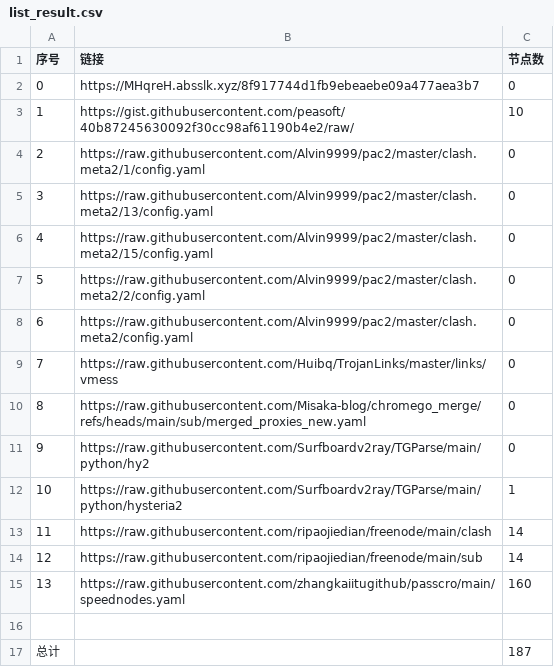
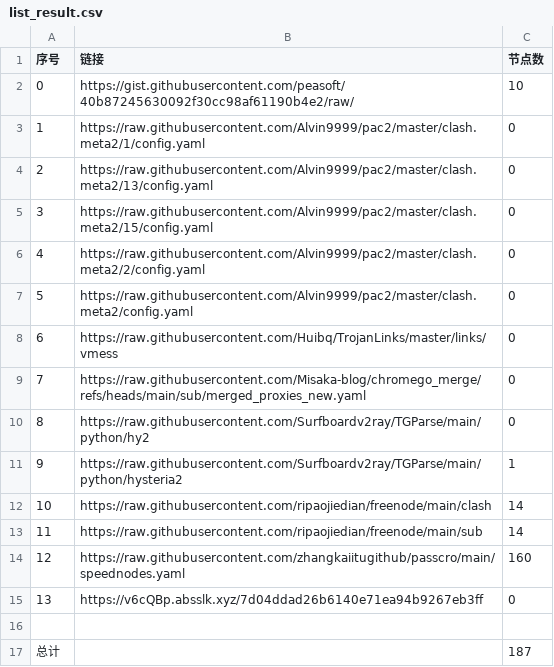
Before and after one commit to jccm66/NoMoreWalls, a CSV file: list_result.csv, drawn as a sheet; removed rows and columns are numbered as before the commit, all else as after; the diff names each change by its address in the sheet, - before the commit and + after, or states it on an @@ line.

```diff
--- a/list_result.csv
+++ b/list_result.csv
-row 2: 0 | https://MHqreH.absslk.xyz/8f917744d1fb9ebeaebe09a477aea3b7 | 0
@@ column A (序号) renumbered between rows 2 and 14 @@
+row 15: 13 | https://v6cQBp.absslk.xyz/7d04ddad26b6140e71ea94b9267eb3ff | 0
```
Also changed, not shown: 3 other files.
